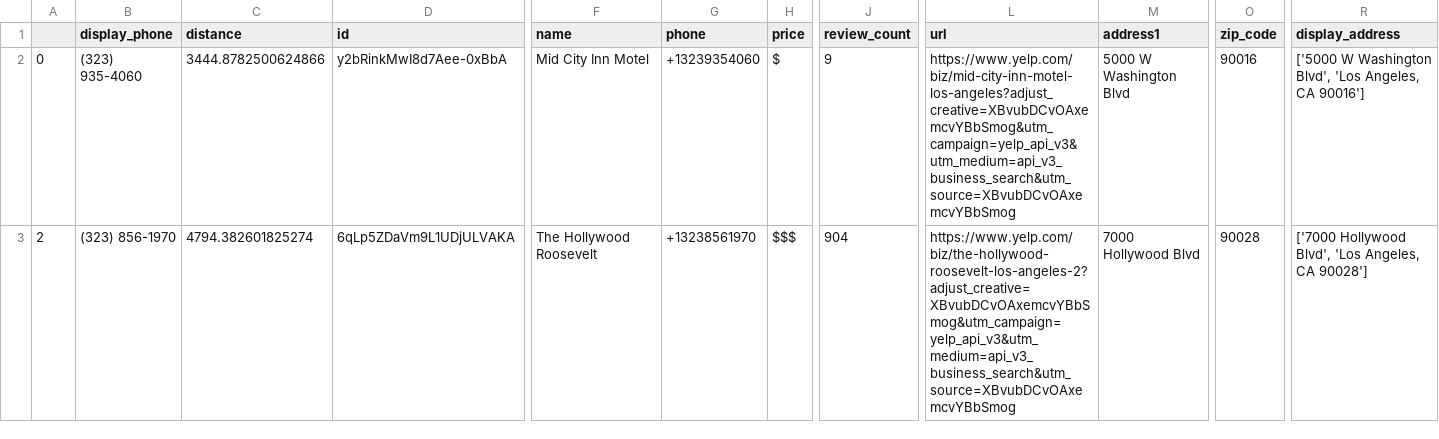
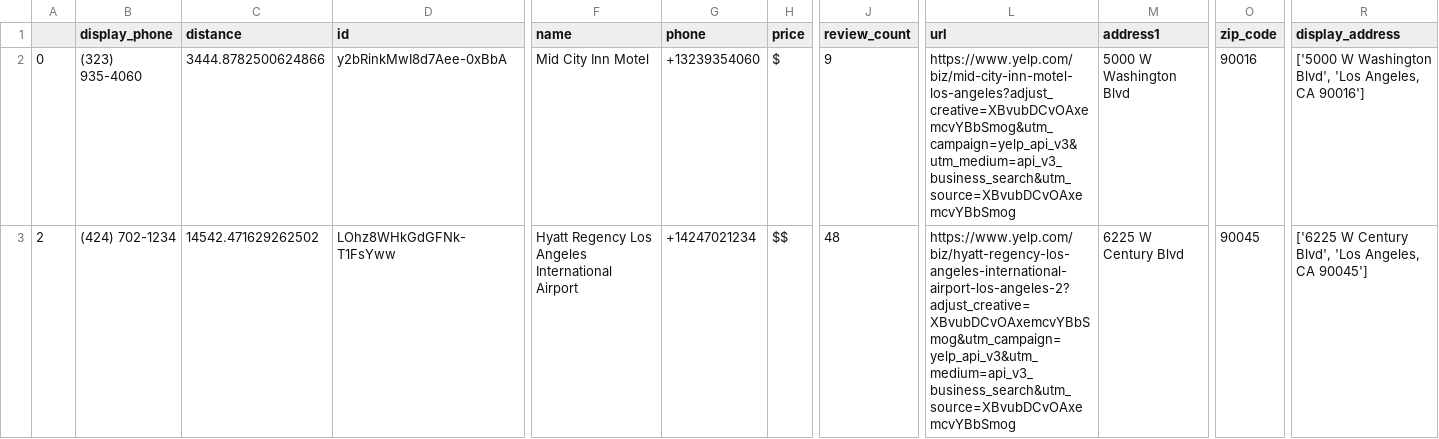
Before and after one commit to PythonGroup4/Python-Project, a CSV file: hotel.csv, drawn as a sheet; only a part is shown, gaps mark what is left out; the diff covers the shown part only; the diff names each change by its address in the sheet, - before the commit and + after, or states it on an @@ line.

```diff
--- a/hotel.csv
+++ b/hotel.csv
-B3 (display_phone): (323) 856-1970
+B3 (display_phone): (424) 702-1234
-C3 (distance): 4794.382601825274
+C3 (distance): 14542.471629262502
-D3 (id): 6qLp5ZDaVm9L1UDjULVAKA
+D3 (id): LOhz8WHkGdGFNk-T1FsYww
-F3 (name): The Hollywood Roosevelt
+F3 (name): Hyatt Regency Los Angeles International Airport
-G3 (phone): +13238561970
+G3 (phone): +14247021234
-H3 (price): $$$
+H3 (price): $$
-J3 (review_count): 904
+J3 (review_count): 48
-L3 (url): https://www.yelp.com/biz/the-hollywood-roosevelt-los-angeles-2?adjust_creative=XBvubDCvOAxemcvYBbSmog&utm_campaign=yelp_api_v3&utm_medium=api_v3_business_search&utm_source=XBvubDCvOAxemcvYBbSmog
+L3 (url): https://www.yelp.com/biz/hyatt-regency-los-angeles-international-airport-los-angeles-2?adjust_creative=XBvubDCvOAxemcvYBbSmog&utm_campaign=yelp_api_v3&utm_medium=api_v3_business_search&utm_source=XBvubDCvOAxemcvYBbSmog
-M3 (address1): 7000 Hollywood Blvd
+M3 (address1): 6225 W Century Blvd
-O3 (zip_code): 90028
+O3 (zip_code): 90045
-R3 (display_address): ['7000 Hollywood Blvd', 'Los Angeles, CA 90028']
+R3 (display_address): ['6225 W Century Blvd', 'Los Angeles, CA 90045']
```
Also changed, not shown: 111 edited cells elsewhere in this file, dine.csv, 5 other files.
